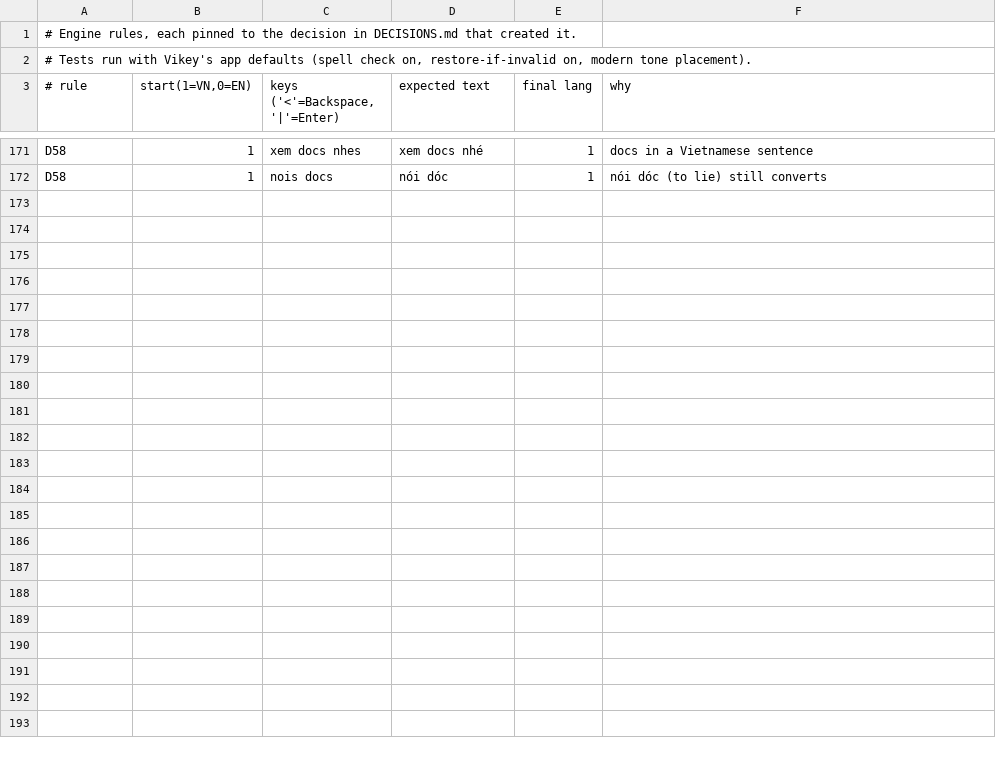
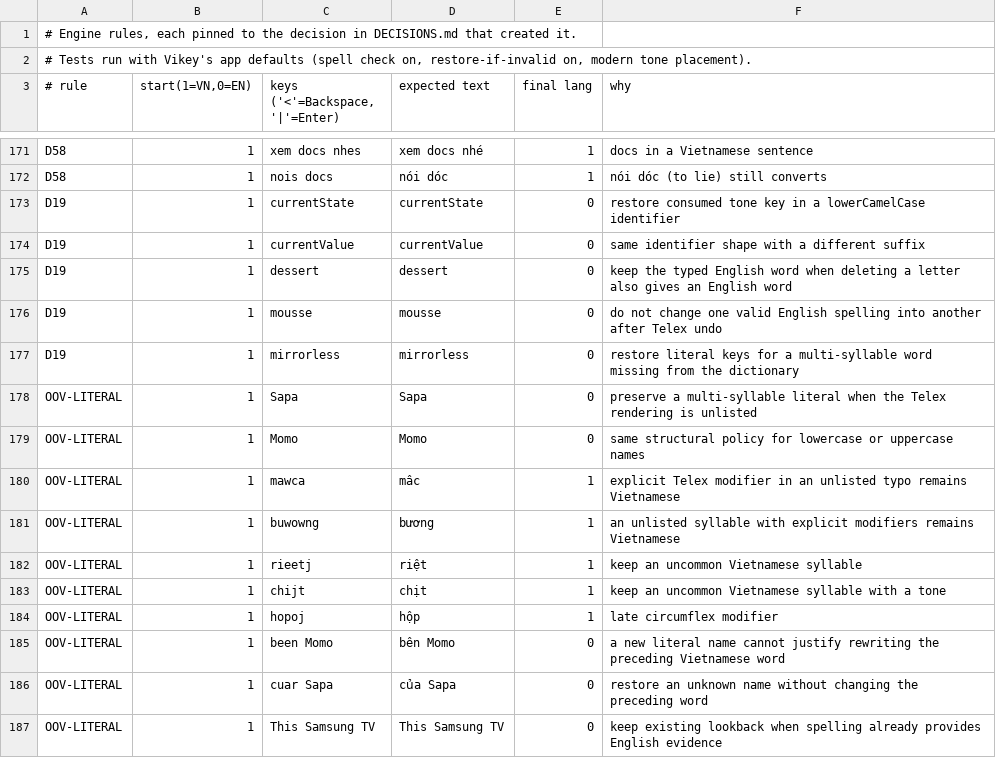
Before and after one commit to KGBRecord/Vikey, a TSV file: Tools/autoswitch/rules/rules.tsv, drawn as a sheet; only a part is shown, gaps mark what is left out.

Commit message:
Fix literal restoration after Telex transformations

```diff
--- a/Tools/autoswitch/rules/rules.tsv
+++ b/Tools/autoswitch/rules/rules.tsv
@@ -172 +172,16 @@ D58	1	xem docs nhes 	xem docs nhé 	1	docs in a Vietnamese sentence
 D58	1	nois docs 	nói dóc 	1	"nói dóc" (to lie) still converts
+D19	1	currentState 	currentState 	0	restore consumed tone key in a lowerCamelCase identifier
+D19	1	currentValue 	currentValue 	0	same identifier shape with a different suffix
+D19	1	dessert 	dessert 	0	keep the typed English word when deleting a letter also gives an English word
+D19	1	mousse 	mousse 	0	do not change one valid English spelling into another after Telex undo
+D19	1	mirrorless 	mirrorless 	0	restore literal keys for a multi-syllable word missing from the dictionary
+OOV-LITERAL	1	Sapa 	Sapa 	0	preserve a multi-syllable literal when the Telex rendering is unlisted
+OOV-LITERAL	1	Momo 	Momo 	0	same structural policy for lowercase or uppercase names
+OOV-LITERAL	1	mawca 	mâc 	1	explicit Telex modifier in an unlisted typo remains Vietnamese
+OOV-LITERAL	1	buwowng 	bương 	1	an unlisted syllable with explicit modifiers remains Vietnamese
+OOV-LITERAL	1	rieetj 	riệt 	1	keep an uncommon Vietnamese syllable
+OOV-LITERAL	1	chijt 	chịt 	1	keep an uncommon Vietnamese syllable with a tone
+OOV-LITERAL	1	hopoj 	hộp 	1	late circumflex modifier
+OOV-LITERAL	1	been Momo 	bên Momo 	0	a new literal name cannot justify rewriting the preceding Vietnamese word
+OOV-LITERAL	1	cuar Sapa 	của Sapa 	0	restore an unknown name without changing the preceding word
+OOV-LITERAL	1	This Samsung TV 	This Samsung TV 	0	keep existing lookback when spelling already provides English evidence
```
Also changed, not shown: 7 other files.
